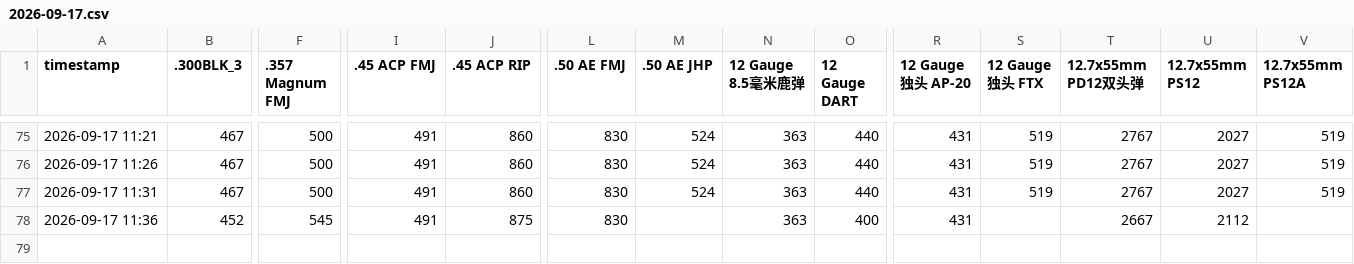
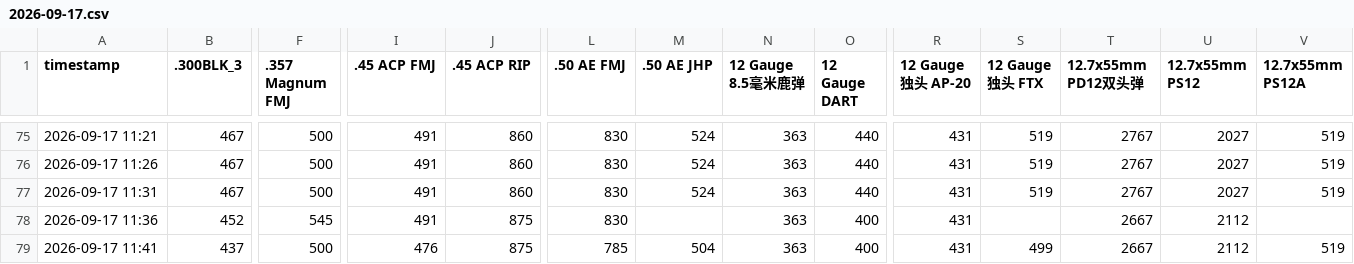
Before and after one commit to minimaxac/delta-ammo-bot, a CSV file: data/2026-09-17.csv, drawn as a sheet; only a part is shown, gaps mark what is left out; rows hold the shown columns only; the diff names each change by its address in the sheet, - before the commit and + after, or states it on an @@ line.

Commit message:
SCF collect 2026-09-17 11:41

```diff
--- a/data/2026-09-17.csv
+++ b/data/2026-09-17.csv
+row 79: 2026-09-17 11:41 | 437 | 500 | 476 | 875 | 785 | 504 | 363 | 400 | 431 | 499 | 2667 | 2112 | 519
```
